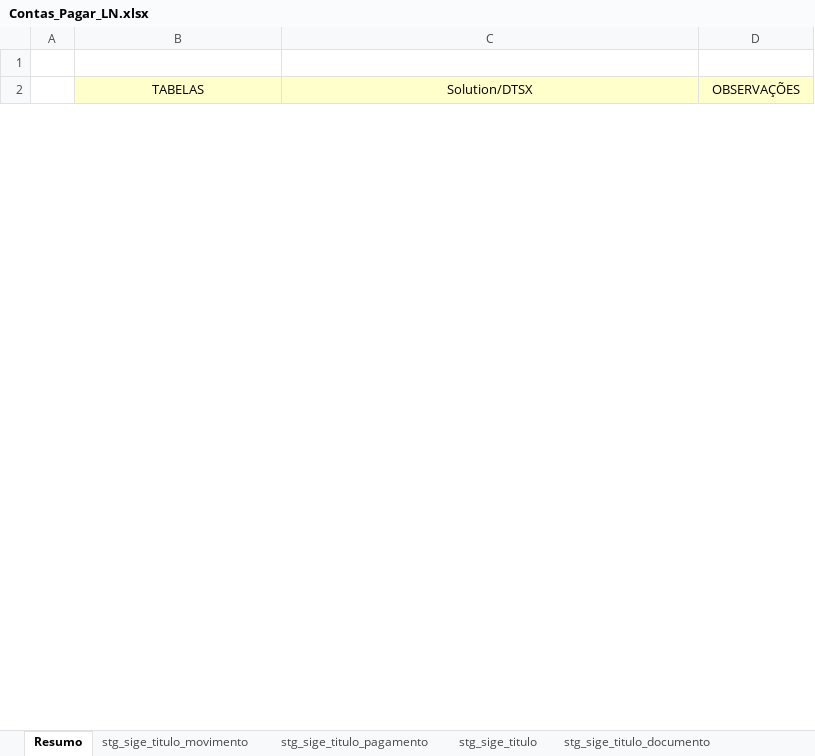
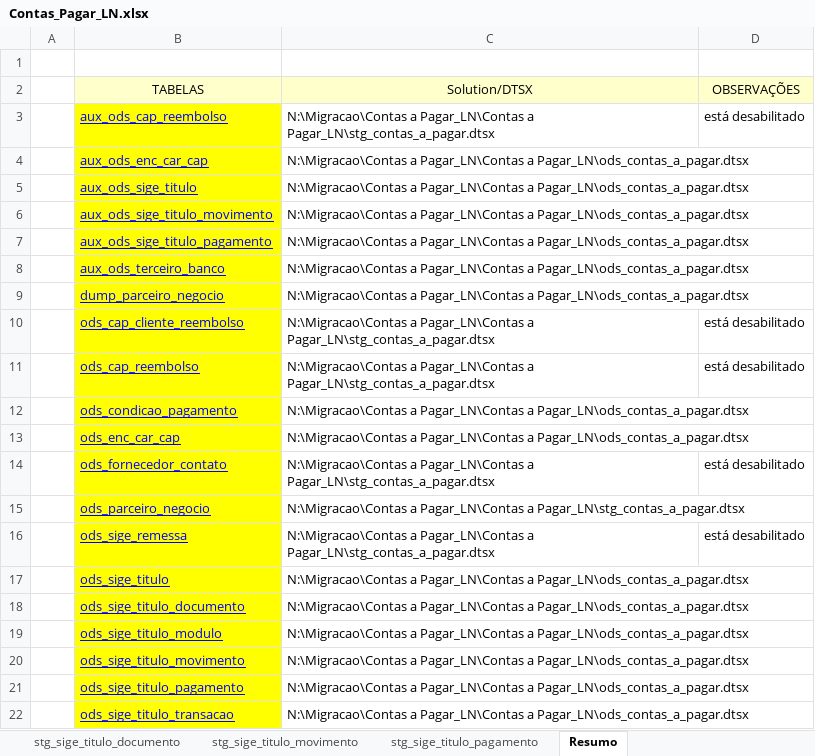
Before and after one commit to patricknaka/Nova, an Excel workbook: Documentação/Planilhas/Layouts/Contas_Pagar_LN.xlsx, sheet Resumo, drawn as a sheet; only a part is shown; values as stored, in another font and other column widths than the file's, no borders; the diff covers the shown part only; the diff names each change by its address in the sheet, - before the commit and + after, or states it on an @@ line.

```diff
--- a/Documentação/Planilhas/Layouts/Contas_Pagar_LN.xlsx (sheet Resumo)
+++ b/Documentação/Planilhas/Layouts/Contas_Pagar_LN.xlsx (sheet Resumo)
@@ sheet tab order changed: stg_sige_titulo_documento | stg_sige_titulo_movimento | stg_sige_titulo_pagamento | Resumo @@
+row 3:  | aux_ods_cap_reembolso | N:\Migracao\Contas a Pagar_LN\Contas a Pagar_LN\stg_contas_a_pagar.dtsx | está desabilitado
+row 4:  | aux_ods_enc_car_cap | N:\Migracao\Contas a Pagar_LN\Contas a Pagar_LN\ods_contas_a_pagar.dtsx
+row 5:  | aux_ods_sige_titulo | N:\Migracao\Contas a Pagar_LN\Contas a Pagar_LN\ods_contas_a_pagar.dtsx
+row 6:  | aux_ods_sige_titulo_movimento | N:\Migracao\Contas a Pagar_LN\Contas a Pagar_LN\ods_contas_a_pagar.dtsx
+row 7:  | aux_ods_sige_titulo_pagamento | N:\Migracao\Contas a Pagar_LN\Contas a Pagar_LN\ods_contas_a_pagar.dtsx
+row 8:  | aux_ods_terceiro_banco | N:\Migracao\Contas a Pagar_LN\Contas a Pagar_LN\ods_contas_a_pagar.dtsx
+row 9:  | dump_parceiro_negocio | N:\Migracao\Contas a Pagar_LN\Contas a Pagar_LN\ods_contas_a_pagar.dtsx
+row 10:  | ods_cap_cliente_reembolso | N:\Migracao\Contas a Pagar_LN\Contas a Pagar_LN\stg_contas_a_pagar.dtsx | está desabilitado
+row 11:  | ods_cap_reembolso | N:\Migracao\Contas a Pagar_LN\Contas a Pagar_LN\stg_contas_a_pagar.dtsx | está desabilitado
+row 12:  | ods_condicao_pagamento | N:\Migracao\Contas a Pagar_LN\Contas a Pagar_LN\ods_contas_a_pagar.dtsx
+row 13:  | ods_enc_car_cap | N:\Migracao\Contas a Pagar_LN\Contas a Pagar_LN\ods_contas_a_pagar.dtsx
+row 14:  | ods_fornecedor_contato | N:\Migracao\Contas a Pagar_LN\Contas a Pagar_LN\stg_contas_a_pagar.dtsx | está desabilitado
+row 15:  | ods_parceiro_negocio | N:\Migracao\Contas a Pagar_LN\Contas a Pagar_LN\stg_contas_a_pagar.dtsx
+row 16:  | ods_sige_remessa | N:\Migracao\Contas a Pagar_LN\Contas a Pagar_LN\stg_contas_a_pagar.dtsx | está desabilitado
+row 17:  | ods_sige_titulo | N:\Migracao\Contas a Pagar_LN\Contas a Pagar_LN\ods_contas_a_pagar.dtsx
+row 18:  | ods_sige_titulo_documento | N:\Migracao\Contas a Pagar_LN\Contas a Pagar_LN\ods_contas_a_pagar.dtsx
+row 19:  | ods_sige_titulo_modulo | N:\Migracao\Contas a Pagar_LN\Contas a Pagar_LN\ods_contas_a_pagar.dtsx
+row 20:  | ods_sige_titulo_movimento | N:\Migracao\Contas a Pagar_LN\Contas a Pagar_LN\ods_contas_a_pagar.dtsx
+row 21:  | ods_sige_titulo_pagamento | N:\Migracao\Contas a Pagar_LN\Contas a Pagar_LN\ods_contas_a_pagar.dtsx
+row 22:  | ods_sige_titulo_transacao | N:\Migracao\Contas a Pagar_LN\Contas a Pagar_LN\ods_contas_a_pagar.dtsx
```
Also changed, not shown: 7 added rows, 4 moved rows and cell formats elsewhere in this sheet, sheet stg_sige_titulo_pagamento, other sheet tabs, charts or pictures, Documentação/Planilhas/Mapeamento Stage LN.xlsx.
